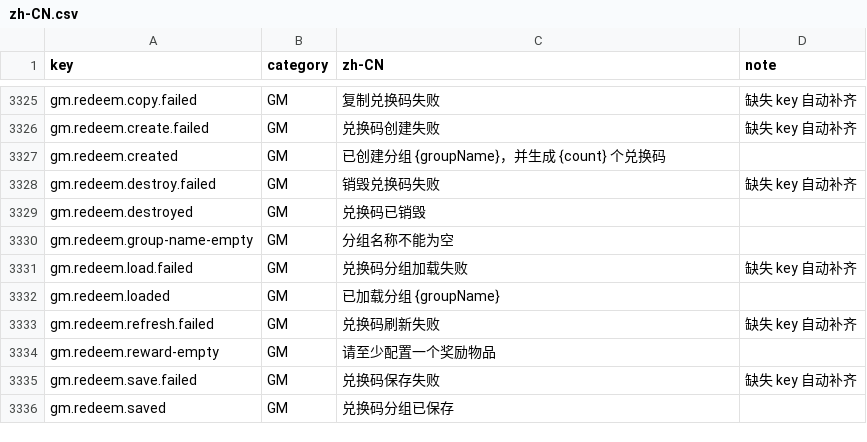
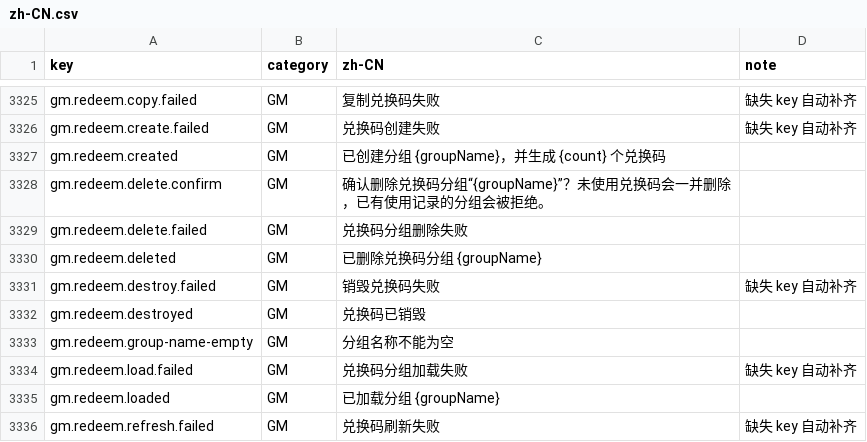
Before and after one commit to fruktoguo/daojie-yusheng, a CSV file: packages/client/src/content/i18n/zh-CN.csv, drawn as a sheet; only a part is shown, gaps mark what is left out; the shorter side is filled out with more unchanged rows; the diff names each change by its address in the sheet, - before the commit and + after, or states it on an @@ line.

```diff
--- a/packages/client/src/content/i18n/zh-CN.csv
+++ b/packages/client/src/content/i18n/zh-CN.csv
+row 3328: gm.redeem.delete.confirm | GM | 确认删除兑换码分组“{groupName}”？未使用兑换码会一并删除，已有使用记录的分组会被拒绝。
+row 3329: gm.redeem.delete.failed | GM | 兑换码分组删除失败
+row 3330: gm.redeem.deleted | GM | 已删除兑换码分组 {groupName}
```
Also changed, not shown: 6 other files.
